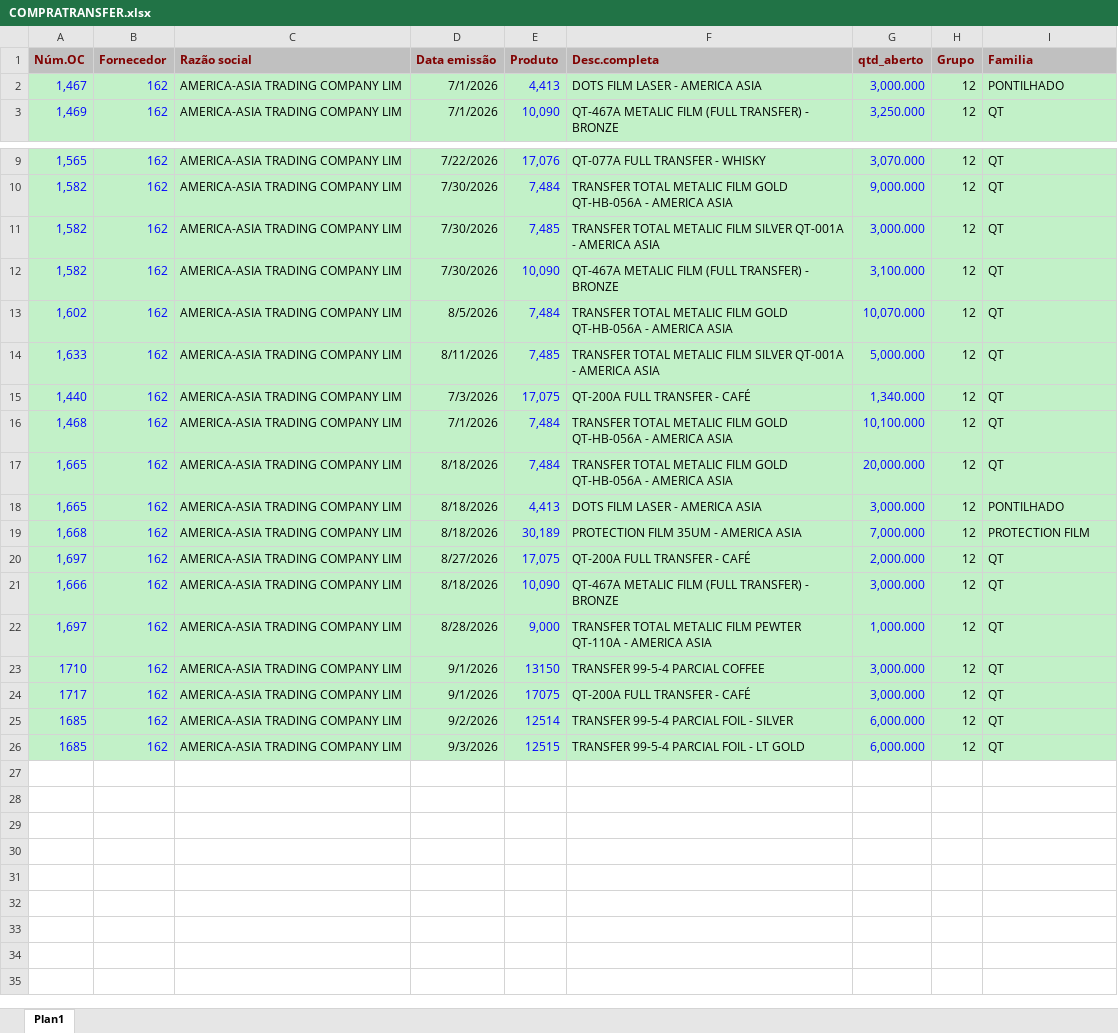
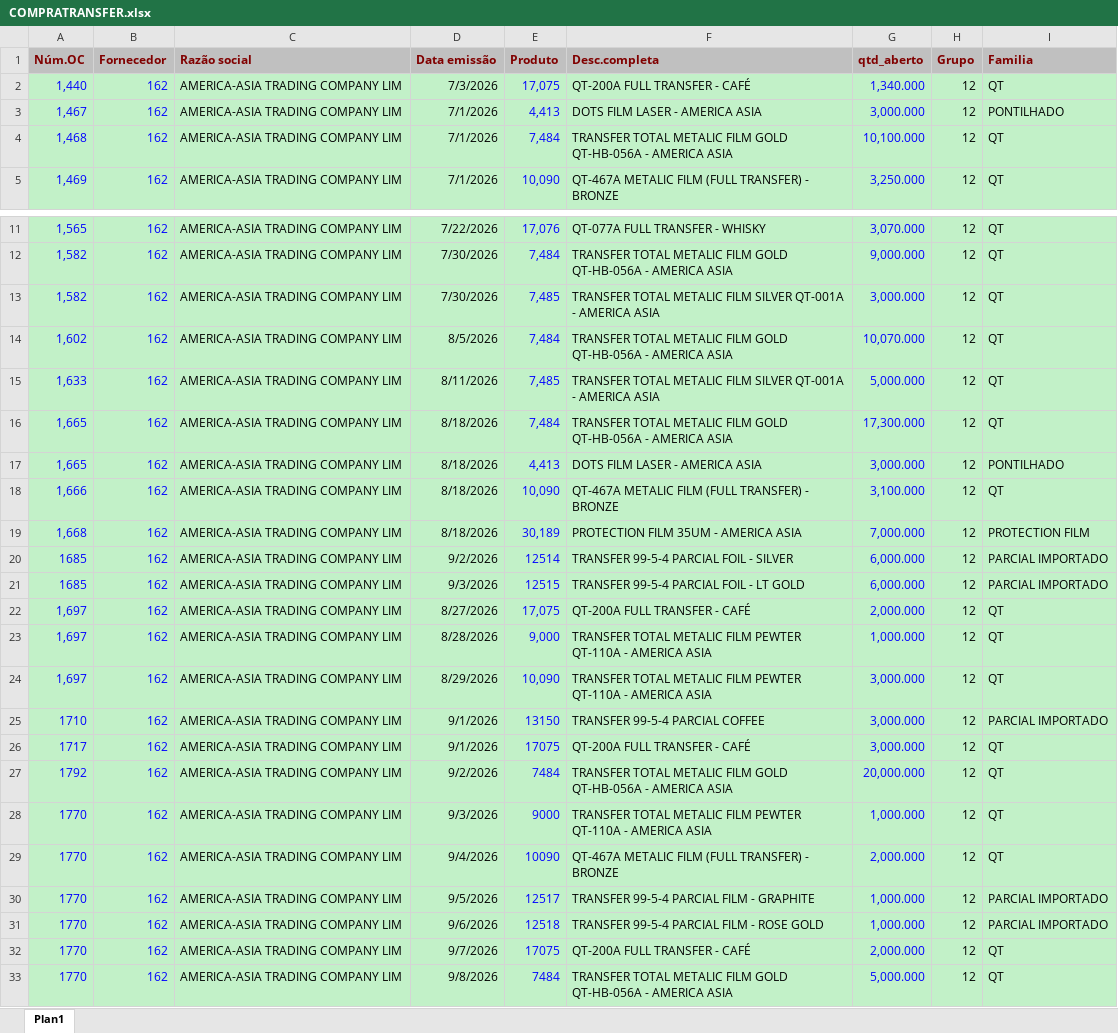
Before and after one commit to afbertuolsmart/TRANSFER-ANALISE, an Excel workbook: data-source/COMPRATRANSFER.xlsx, sheet Plan1, drawn as a sheet; only a part is shown, gaps mark what is left out; values as stored, in another font and other column widths than the file's, no borders; removed rows and columns are numbered as before the commit, all else as after; the diff names each change by its address in the sheet, - before the commit and + after, or states it on an @@ line.

```diff
--- a/data-source/COMPRATRANSFER.xlsx (sheet Plan1)
+++ b/data-source/COMPRATRANSFER.xlsx (sheet Plan1)
@@ row 15 moved to row 2: 1,440 @@
@@ row 16 moved to row 4: 1,468 @@
-row 12: 1,582 | 162 | AMERICA-ASIA TRADING COMPANY LIM | 7/30/2026 | 10,090 | QT-467A METALIC FILM (FULL TRANSFER) - BRONZE | 3,100.000 | 12 | QT
-G16 (qtd_aberto): 20,000.000
+G16 (qtd_aberto): 17,300.000
+row 18: 1,666 | 162 | AMERICA-ASIA TRADING COMPANY LIM | 8/18/2026 | 10,090 | QT-467A METALIC FILM (FULL TRANSFER) - BRONZE | 3,100.000 | 12 | QT
+row 20: 1685 | 162 | AMERICA-ASIA TRADING COMPANY LIM | 9/2/2026 | 12514 | TRANSFER 99-5-4 PARCIAL FOIL - SILVER | 6,000.000 | 12 | PARCIAL IMPORTADO
+row 21: 1685 | 162 | AMERICA-ASIA TRADING COMPANY LIM | 9/3/2026 | 12515 | TRANSFER 99-5-4 PARCIAL FOIL - LT GOLD | 6,000.000 | 12 | PARCIAL IMPORTADO
-row 21: 1,666 | 162 | AMERICA-ASIA TRADING COMPANY LIM | 8/18/2026 | 10,090 | QT-467A METALIC FILM (FULL TRANSFER) - BRONZE | 3,000.000 | 12 | QT
+row 24: 1,697 | 162 | AMERICA-ASIA TRADING COMPANY LIM | 8/29/2026 | 10,090 | TRANSFER TOTAL METALIC FILM PEWTER QT-110A - AMERICA ASIA | 3,000.000 | 12 | QT
-I25 (Familia): QT
+I25 (Familia): PARCIAL IMPORTADO
-A27 (Núm.OC): 1685
+A27 (Núm.OC): 1792
-E27 (Produto): 12514
+E27 (Produto): 7484
-F27 (Desc.completa): TRANSFER 99-5-4 PARCIAL FOIL - SILVER
+F27 (Desc.completa): TRANSFER TOTAL METALIC FILM GOLD QT-HB-056A - AMERICA ASIA
-G27 (qtd_aberto): 6,000.000
+G27 (qtd_aberto): 20,000.000
-A28 (Núm.OC): 1685
+A28 (Núm.OC): 1770
-E28 (Produto): 12515
+E28 (Produto): 9000
-F28 (Desc.completa): TRANSFER 99-5-4 PARCIAL FOIL - LT GOLD
+F28 (Desc.completa): TRANSFER TOTAL METALIC FILM PEWTER QT-110A - AMERICA ASIA
-G28 (qtd_aberto): 6,000.000
+G28 (qtd_aberto): 1,000.000
+row 29: 1770 | 162 | AMERICA-ASIA TRADING COMPANY LIM | 9/4/2026 | 10090 | QT-467A METALIC FILM (FULL TRANSFER) - BRONZE | 2,000.000 | 12 | QT
+row 30: 1770 | 162 | AMERICA-ASIA TRADING COMPANY LIM | 9/5/2026 | 12517 | TRANSFER 99-5-4 PARCIAL FILM - GRAPHITE | 1,000.000 | 12 | PARCIAL IMPORTADO
+row 31: 1770 | 162 | AMERICA-ASIA TRADING COMPANY LIM | 9/6/2026 | 12518 | TRANSFER 99-5-4 PARCIAL FILM - ROSE GOLD | 1,000.000 | 12 | PARCIAL IMPORTADO
+row 32: 1770 | 162 | AMERICA-ASIA TRADING COMPANY LIM | 9/7/2026 | 17075 | QT-200A FULL TRANSFER - CAFÉ | 2,000.000 | 12 | QT
+row 33: 1770 | 162 | AMERICA-ASIA TRADING COMPANY LIM | 9/8/2026 | 7484 | TRANSFER TOTAL METALIC FILM GOLD QT-HB-056A - AMERICA ASIA | 5,000.000 | 12 | QT
```
Also changed, not shown: data-source/CONSUMOTRANSFER.xlsx, data-source/ESTOQUETRANSFER.xlsx, 4 other files.
